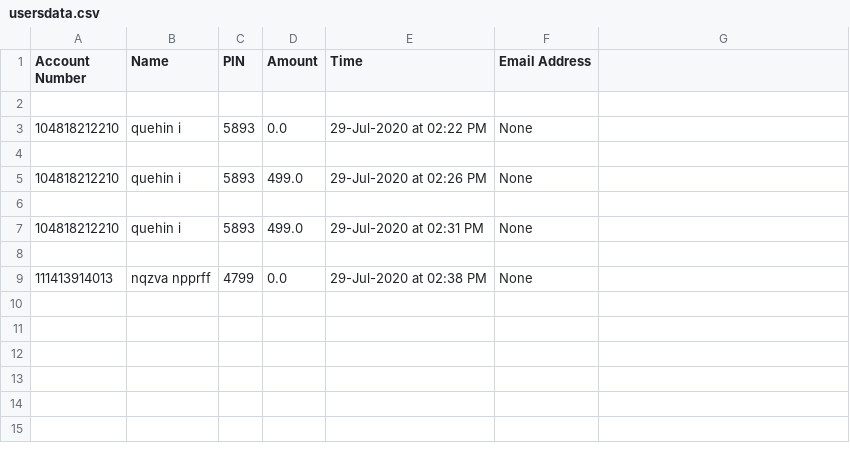
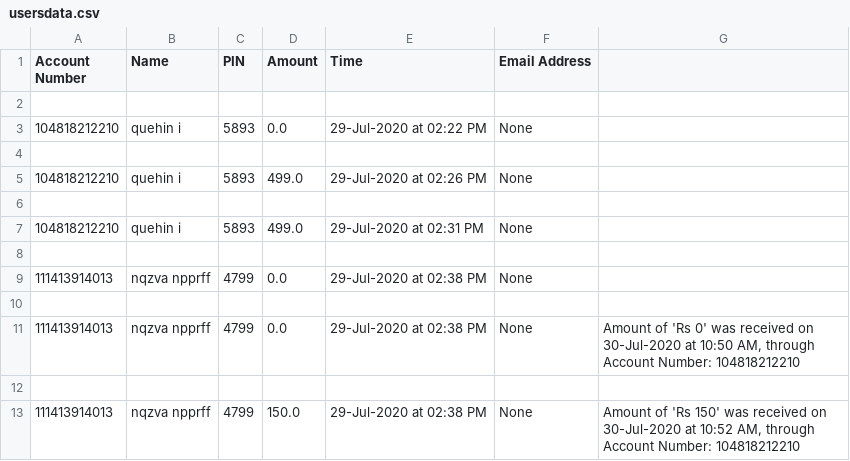
Before and after one commit to Dhruvawara/Python-ATM-project, a CSV file: Data/usersdata.csv, drawn as a sheet.

```diff
--- a/Data/usersdata.csv
+++ b/Data/usersdata.csv
@@ -9 +9,5 @@ Account Number,Name,PIN,Amount,Time,Email Address
 111413914013,nqzva npprff,4799,0.0,29-Jul-2020 at 02:38 PM,None
+
+111413914013,nqzva npprff,4799,0.0,29-Jul-2020 at 02:38 PM,None,"Amount of 'Rs 0' was received on 30-Jul-2020 at 10:50 AM, through Account Number: 104818212210"
+
+111413914013,nqzva npprff,4799,150.0,29-Jul-2020 at 02:38 PM,None,"Amount of 'Rs 150' was received on 30-Jul-2020 at 10:52 AM, through Account Number: 104818212210"
```
Also changed, not shown: 9 other files.
